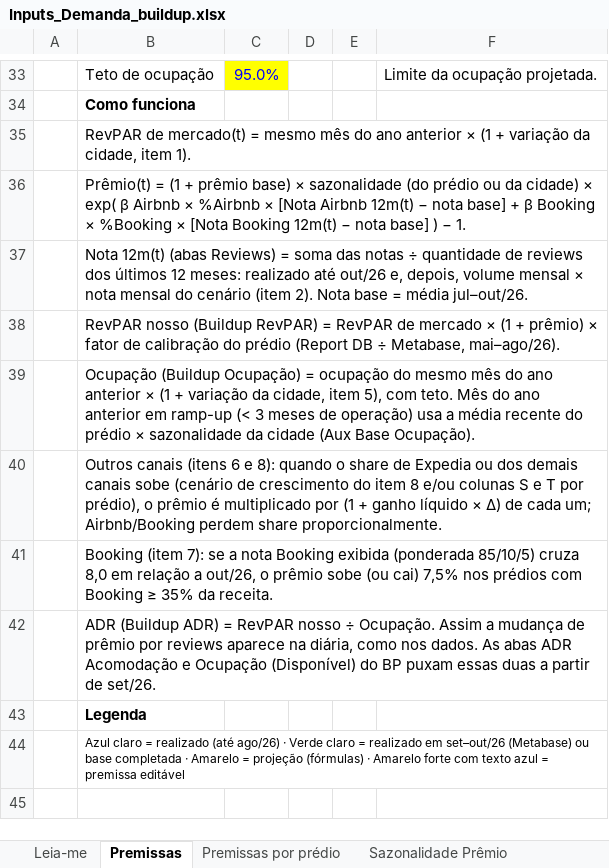
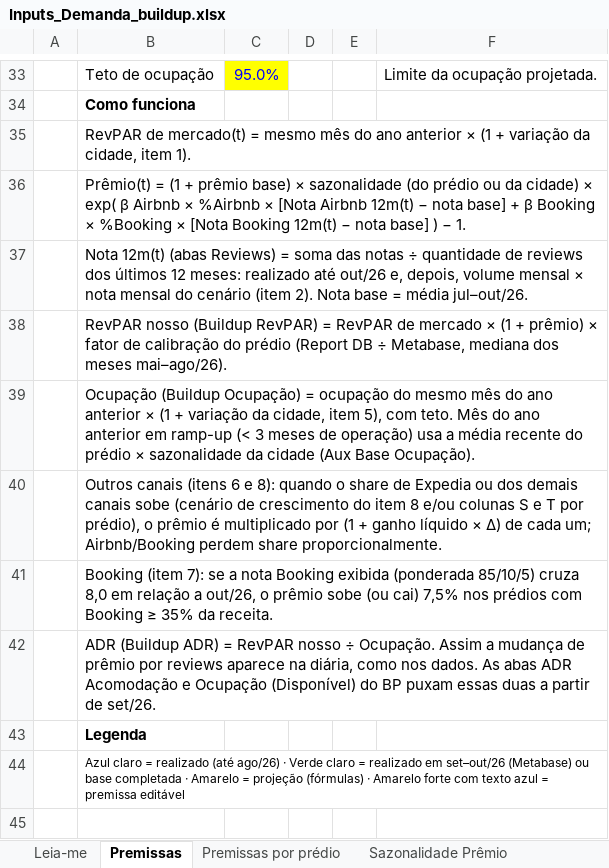
Before and after one commit to luizmazetto/Pricing-viva, an Excel workbook: analises/2026-11_buildup_demanda/Inputs_Demanda_buildup.xlsx, sheet Premissas, drawn as a sheet; only a part is shown, gaps mark what is left out; values as stored, in another font and other column widths than the file's, no borders; the diff names each change by its address in the sheet, - before the commit and + after, or states it on an @@ line.

```diff
--- a/analises/2026-11_buildup_demanda/Inputs_Demanda_buildup.xlsx (sheet Premissas)
+++ b/analises/2026-11_buildup_demanda/Inputs_Demanda_buildup.xlsx (sheet Premissas)
-B38: …÷ Metabase, mai–ago/26).
+B38: …÷ Metabase, mediana dos meses mai–ago/26).
```
Also changed, not shown: sheet ADR Acomodação, sheet Buildup ADR, sheet Buildup RevPAR, sheet Premissas por prédio, formulas that keep their value, 2 other files.
